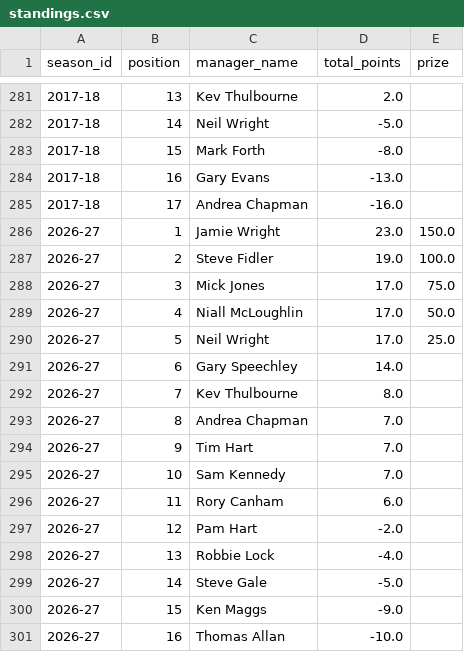
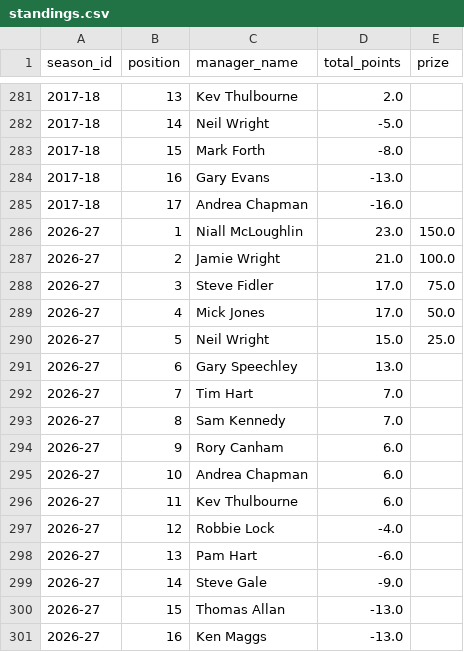
Before and after one commit to ThomasAllan/Select-Fantasy-Football-Auction, a CSV file: data/standings.csv, drawn as a sheet; only a part is shown, gaps mark what is left out.

```diff
--- a/data/standings.csv
+++ b/data/standings.csv
@@ -285,17 +285,17 @@ season_id,position,manager_name,total_points,prize
 2017-18,17,Andrea Chapman,-16.0,
-2026-27,1,Jamie Wright,23.0,150.0
-2026-27,2,Steve Fidler,19.0,100.0
-2026-27,3,Mick Jones,17.0,75.0
-2026-27,4,Niall McLoughlin,17.0,50.0
-2026-27,5,Neil Wright,17.0,25.0
-2026-27,6,Gary Speechley,14.0,
-2026-27,7,Kev Thulbourne,8.0,
-2026-27,8,Andrea Chapman,7.0,
-2026-27,9,Tim Hart,7.0,
-2026-27,10,Sam Kennedy,7.0,
-2026-27,11,Rory Canham,6.0,
-2026-27,12,Pam Hart,-2.0,
-2026-27,13,Robbie Lock,-4.0,
-2026-27,14,Steve Gale,-5.0,
-2026-27,15,Ken Maggs,-9.0,
-2026-27,16,Thomas Allan,-10.0,
+2026-27,1,Niall McLoughlin,23.0,150.0
+2026-27,2,Jamie Wright,21.0,100.0
+2026-27,3,Steve Fidler,17.0,75.0
+2026-27,4,Mick Jones,17.0,50.0
+2026-27,5,Neil Wright,15.0,25.0
+2026-27,6,Gary Speechley,13.0,
+2026-27,7,Tim Hart,7.0,
+2026-27,8,Sam Kennedy,7.0,
+2026-27,9,Rory Canham,6.0,
+2026-27,10,Andrea Chapman,6.0,
+2026-27,11,Kev Thulbourne,6.0,
+2026-27,12,Robbie Lock,-4.0,
+2026-27,13,Pam Hart,-6.0,
+2026-27,14,Steve Gale,-9.0,
+2026-27,15,Thomas Allan,-13.0,
+2026-27,16,Ken Maggs,-13.0,
```
Also changed, not shown: data/goals.csv, data/seasons.csv, 1 other file.
